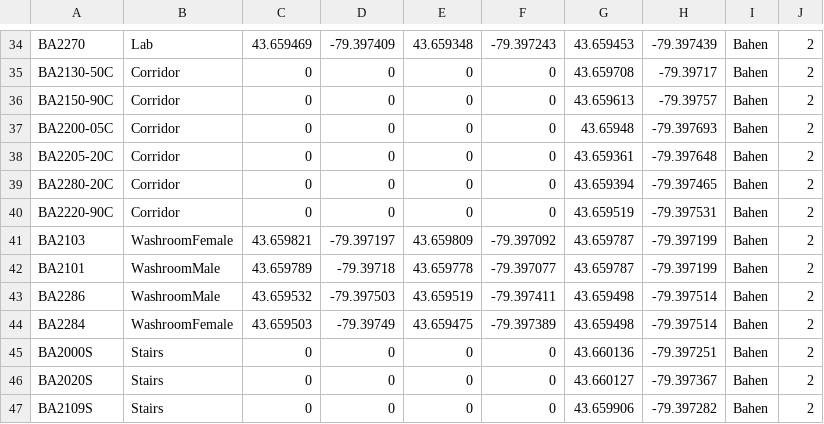
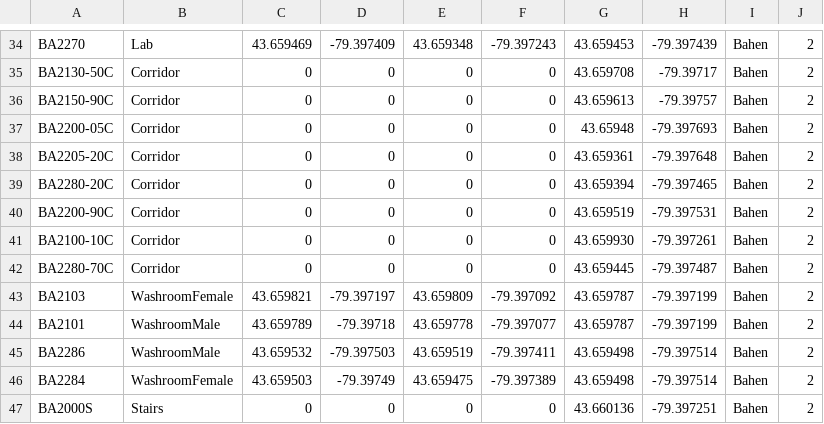
Before and after one commit to tanvimehta/bumblebee, a CSV file: src/main/resources/resources.csv, drawn as a sheet; only a part is shown, gaps mark what is left out; the shorter side is filled out with more unchanged rows.

Commit message:
fix 2nd floor resources

```diff
--- a/src/main/resources/resources.csv
+++ b/src/main/resources/resources.csv
@@ -39,3 +39,5 @@ BA2205-20C,Corridor,0,0,0,0,43.659361,-79.397648,Bahen,2
 BA2280-20C,Corridor,0,0,0,0,43.659394,-79.397465,Bahen,2
-BA2220-90C,Corridor,0,0,0,0,43.659519,-79.397531,Bahen,2
+BA2200-90C,Corridor,0,0,0,0,43.659519,-79.397531,Bahen,2
+BA2100-10C,Corridor,0,0,0,0,43.659930,-79.397261,Bahen,2
+BA2280-70C,Corridor,0,0,0,0,43.659445,-79.397487,Bahen,2
 BA2103,WashroomFemale,43.659821,-79.397197,43.659809,-79.397092,43.659787,-79.397199,Bahen,2
```
